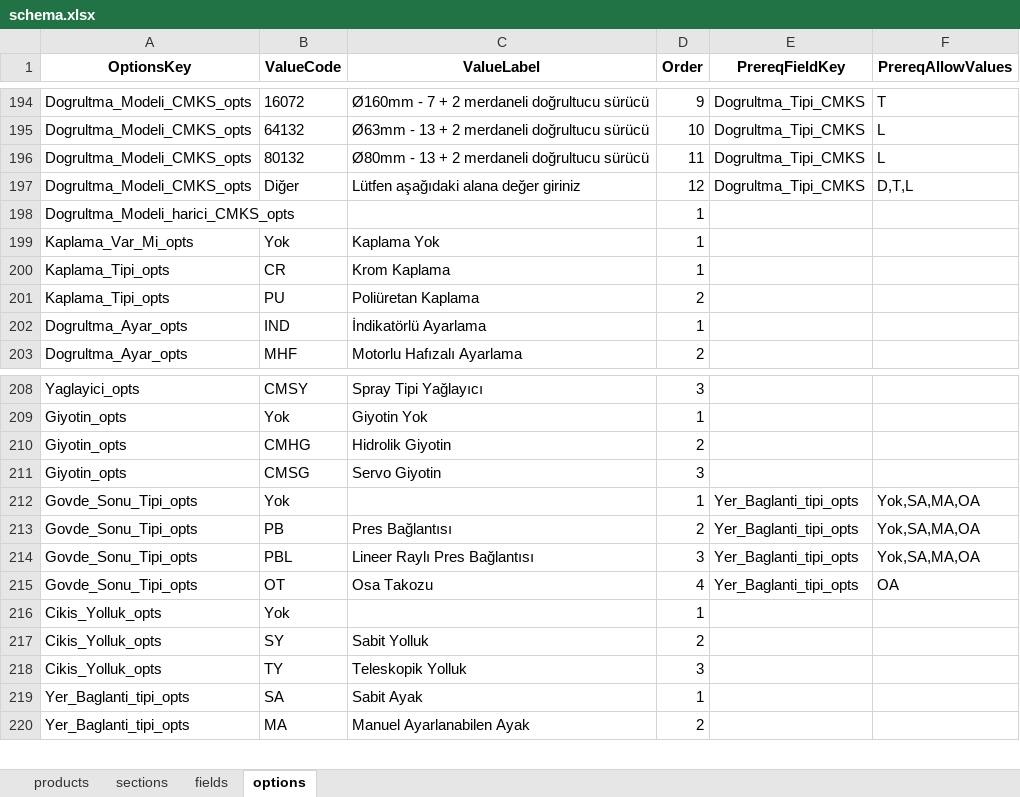
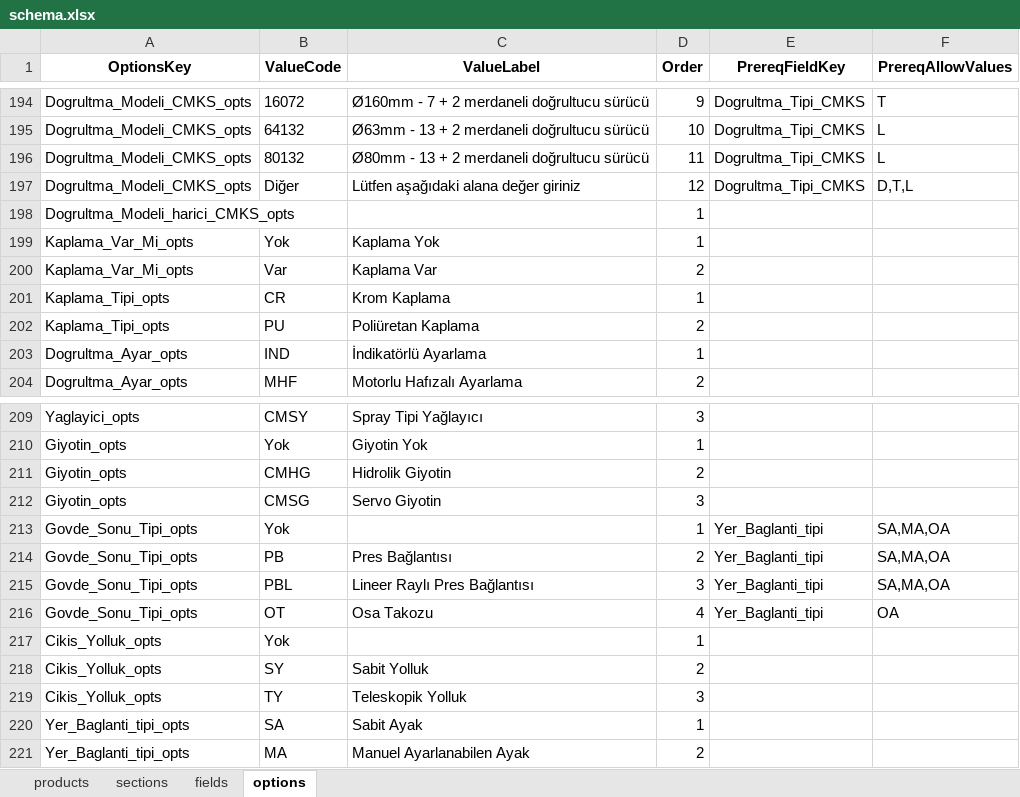
Before and after one commit to hsnylmz1837/uzun_kod_olustur_v19_patch2, an Excel workbook: data/schema.xlsx, sheet options, drawn as a sheet; only a part is shown, gaps mark what is left out; values as stored, in another font and other column widths than the file's, no borders; addresses are those after the commit; the diff names each change by its address in the sheet, - before the commit and + after, or states it on an @@ line.

Commit message:
Add files via upload

```diff
--- a/data/schema.xlsx (sheet options)
+++ b/data/schema.xlsx (sheet options)
+row 200: Kaplama_Var_Mi_opts | Var | Kaplama Var | 2
-E213:E216 (PrereqFieldKey): Yer_Baglanti_tipi_opts
+E213:E216 (PrereqFieldKey): Yer_Baglanti_tipi
-F213:F215 (PrereqAllowValues): Yok,SA,MA,OA
+F213:F215 (PrereqAllowValues): SA,MA,OA
```
